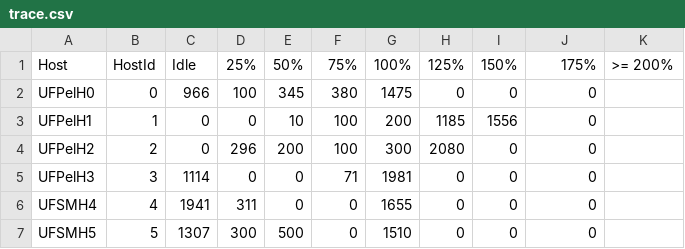
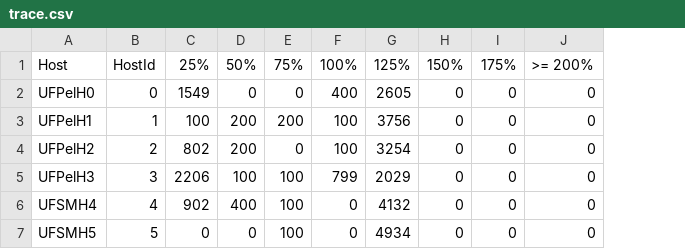
Before and after one commit to GersonCavalheiro/WCSim-antigo, a CSV file: output/trace.csv, drawn as a sheet; only a part is shown; removed rows and columns are numbered as before the commit, all else as after; the diff covers the shown part only; the diff names each change by its address in the sheet, - before the commit and + after, or states it on an @@ line.

```diff
--- a/output/trace.csv
+++ b/output/trace.csv
-column G, rows 1-7: 100% | 1475 | 200 | 300 | 1981 | 1655 | 1510
+column G, rows 1-7: 125% | 2605 | 3756 | 3254 | 2029 | 4132 | 4934
-column K, row 1: >= 200%
-C1: Idle
+C1: 25%
-D1: 25%
+D1: 50%
-E1: 50%
+E1: 75%
-F1: 75%
+F1: 100%
-H1: 125%
+H1: 150%
-I1: 150%
+I1: 175%
-J1: 175%
+J1: >= 200%
-C2: 966
+C2: 1549
-D2: 100
+D2: 0
-E2: 345
+E2: 0
-F2: 380
+F2: 400
-C3: 0
+C3: 100
-D3: 0
+D3: 200
-E3: 10
+E3: 200
-H3: 1185
+H3: 0
-I3: 1556
+I3: 0
-C4: 0
+C4: 802
-D4: 296
+D4: 200
-E4: 200
+E4: 0
-H4: 2080
+H4: 0
-C5: 1114
+C5: 2206
-D5: 0
+D5: 100
-E5:E6: 0
+E5:E6: 100
-F5: 71
+F5: 799
-C6: 1941
+C6: 902
-D6: 311
+D6: 400
-C7: 1307
+C7: 0
-D7: 300
+D7: 0
-E7: 500
+E7: 100
```
Also changed, not shown: 28 edited cells elsewhere in this file, output/wallet.csv, 18 other files.
